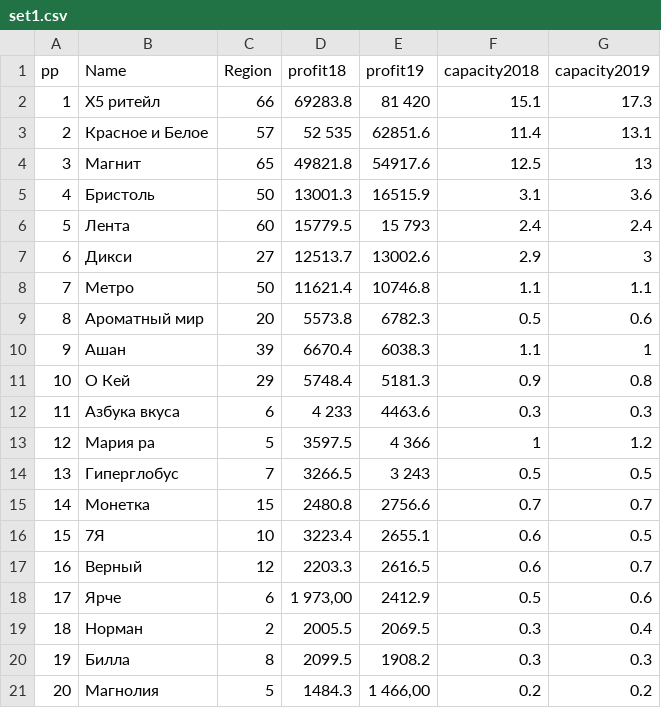
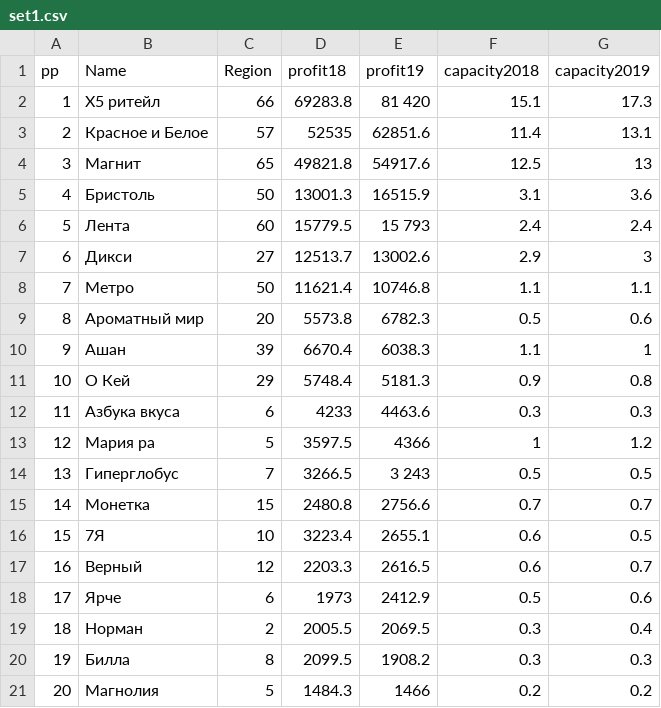
Before and after one commit to VitTuWork/spirt, a CSV file: set1.csv, drawn as a sheet.

Commit message:
Update set1.csv

```diff
--- a/set1.csv
+++ b/set1.csv
@@ -2,3 +2,3 @@ pp,Name,Region,profit18,profit19,capacity2018,capacity2019
 1,Х5 ритейл,66,69283.8,81 420,15.1,17.3
-2,Красное и Белое,57,52 535,62851.6,11.4,13.1
+2,Красное и Белое,57,52535,62851.6,11.4,13.1
 3,Магнит,65,49821.8,54917.6,12.5,13
@@ -11,4 +11,4 @@ pp,Name,Region,profit18,profit19,capacity2018,capacity2019
 10,О Кей,29,5748.4,5181.3,0.9,0.8
-11,Азбука вкуса,6,4 233,4463.6,0.3,0.3
-12,Мария ра,5,3597.5,4 366,1,1.2
+11,Азбука вкуса,6,4233,4463.6,0.3,0.3
+12,Мария ра,5,3597.5,4366,1,1.2
 13,Гиперглобус,7,3266.5,3 243,0.5,0.5
@@ -17,5 +17,5 @@ pp,Name,Region,profit18,profit19,capacity2018,capacity2019
 16,Верный,12,2203.3,2616.5,0.6,0.7
-17,Ярче,6,"1 973,00",2412.9,0.5,0.6
+17,Ярче,6,1973,2412.9,0.5,0.6
 18,Норман,2,2005.5,2069.5,0.3,0.4
 19,Билла,8,2099.5,1908.2,0.3,0.3
-20,Магнолия,5,1484.3,"1 466,00",0.2,0.2
+20,Магнолия,5,1484.3,1466,0.2,0.2
```
